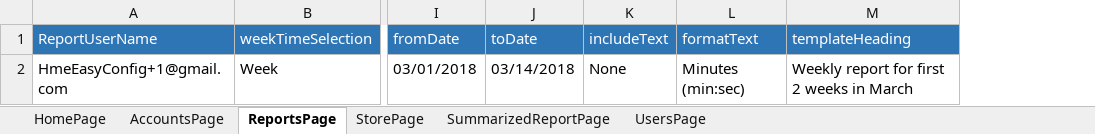
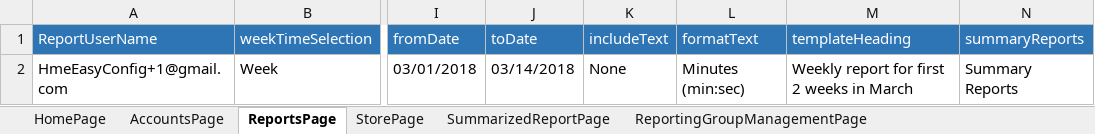
Before and after one commit to Shalininigam/UAT_HMEScripts, an Excel workbook: Data Files/TestData.xlsx, sheet ReportsPage, drawn as a sheet; only a part is shown, gaps mark what is left out; values as stored, in another font and other column widths than the file's, no borders; conditional formats not drawn; the diff names each change by its address in the sheet, - before the commit and + after, or states it on an @@ line.

```diff
--- a/Data Files/TestData.xlsx (sheet ReportsPage)
+++ b/Data Files/TestData.xlsx (sheet ReportsPage)
-sheet tab: UsersPage
+sheet tab: ReportingGroupManagementPage
+column N (summaryReports), row 2: Summary Reports
```
Also changed, not shown: sheet SummarizedReportPage, sheet HomePage, Data Files/HME_OR.xlsx, 51 other files.
